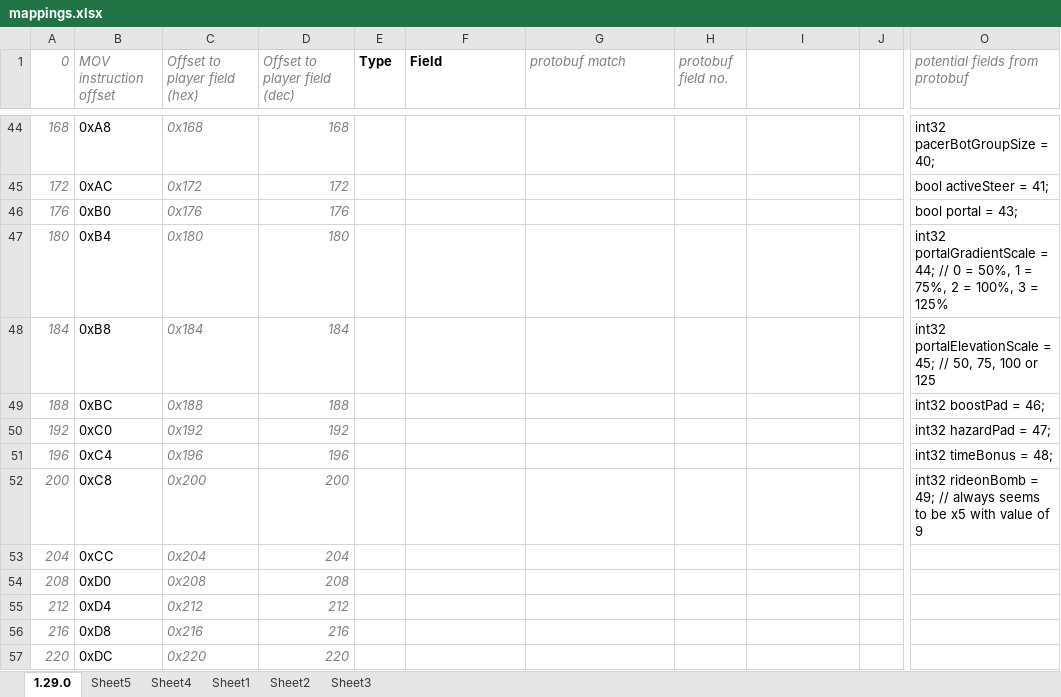
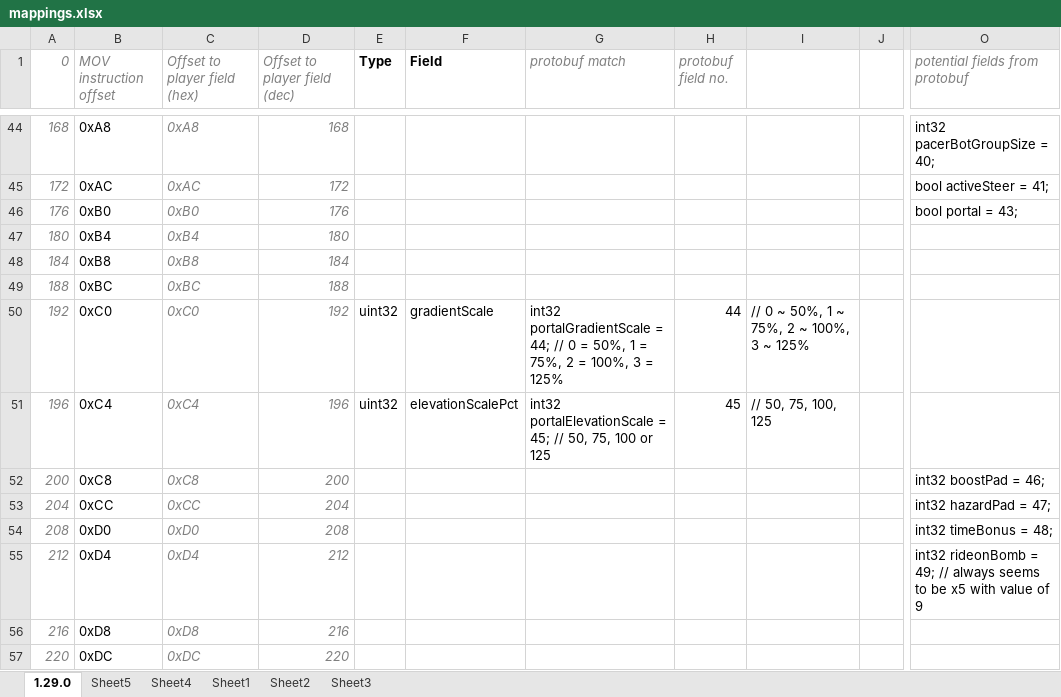
Before and after one commit to zwfthcks/zwift-memory-monitor, an Excel workbook: doc/mappings.xlsx, sheet 1.29.0, drawn as a sheet; only a part is shown, gaps mark what is left out; values as stored, in another font and other column widths than the file's, no borders; the diff covers the shown part only; the diff names each change by its address in the sheet, - before the commit and + after, or states it on an @@ line.

```diff
--- a/doc/mappings.xlsx (sheet 1.29.0)
+++ b/doc/mappings.xlsx (sheet 1.29.0)
-C44 (Offset to player field (hex)): 0x168
+C44 (Offset to player field (hex)): 0xA8
-C45 (Offset to player field (hex)): 0x172
+C45 (Offset to player field (hex)): 0xAC
-C46 (Offset to player field (hex)): 0x176
+C46 (Offset to player field (hex)): 0xB0
-C47 (Offset to player field (hex)): 0x180
+C47 (Offset to player field (hex)): 0xB4
-O47 (potential fields from protobuf): int32 portalGradientScale = 44; // 0 = 50%, 1 = 75%, 2 = 100%, 3 = 125%
+O47 (potential fields from protobuf): (empty)
-C48 (Offset to player field (hex)): 0x184
+C48 (Offset to player field (hex)): 0xB8
-O48 (potential fields from protobuf): int32 portalElevationScale = 45; // 50, 75, 100 or 125
+O48 (potential fields from protobuf): (empty)
-C49 (Offset to player field (hex)): 0x188
+C49 (Offset to player field (hex)): 0xBC
-O49 (potential fields from protobuf): int32 boostPad = 46;
+O49 (potential fields from protobuf): (empty)
-C50 (Offset to player field (hex)): 0x192
+C50 (Offset to player field (hex)): 0xC0
-E50:E51 (Type): (empty)
+E50:E51 (Type): uint32
-F50 (Field): (empty)
+F50 (Field): gradientScale
-G50 (protobuf match): (empty)
+G50 (protobuf match): int32 portalGradientScale = 44; // 0 = 50%, 1 = 75%, 2 = 100%, 3 = 125%
-H50 (protobuf field no.): (empty)
+H50 (protobuf field no.): 44
-I50: (empty)
+I50: // 0 ~ 50%, 1 ~ 75%, 2 ~ 100%, 3 ~ 125%
-O50 (potential fields from protobuf): int32 hazardPad = 47;
+O50 (potential fields from protobuf): (empty)
-C51 (Offset to player field (hex)): 0x196
+C51 (Offset to player field (hex)): 0xC4
-F51 (Field): (empty)
+F51 (Field): elevationScalePct
-G51 (protobuf match): (empty)
+G51 (protobuf match): int32 portalElevationScale = 45; // 50, 75, 100 or 125
-H51 (protobuf field no.): (empty)
+H51 (protobuf field no.): 45
-I51: (empty)
+I51: // 50, 75, 100, 125
-O51 (potential fields from protobuf): int32 timeBonus = 48;
+O51 (potential fields from protobuf): (empty)
-C52 (Offset to player field (hex)): 0x200
+C52 (Offset to player field (hex)): 0xC8
-O52 (potential fields from protobuf): int32 rideonBomb = 49; // always seems to be x5 with value of 9
+O52 (potential fields from protobuf): int32 boostPad = 46;
-C53 (Offset to player field (hex)): 0x204
+C53 (Offset to player field (hex)): 0xCC
-O53 (potential fields from protobuf): (empty)
+O53 (potential fields from protobuf): int32 hazardPad = 47;
-C54 (Offset to player field (hex)): 0x208
+C54 (Offset to player field (hex)): 0xD0
-O54 (potential fields from protobuf): (empty)
+O54 (potential fields from protobuf): int32 timeBonus = 48;
-C55 (Offset to player field (hex)): 0x212
+C55 (Offset to player field (hex)): 0xD4
-O55 (potential fields from protobuf): (empty)
+O55 (potential fields from protobuf): int32 rideonBomb = 49; // always seems to be x5 with value of 9
-C56 (Offset to player field (hex)): 0x216
+C56 (Offset to player field (hex)): 0xD8
-C57 (Offset to player field (hex)): 0x220
+C57 (Offset to player field (hex)): 0xDC
```
Also changed, not shown: 77 edited cells elsewhere in this sheet, formulas that keep their value, 1 other file.
